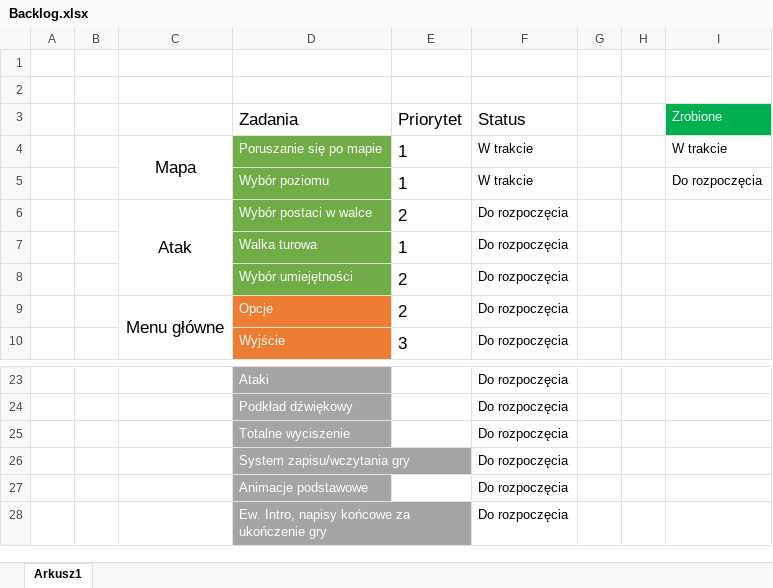
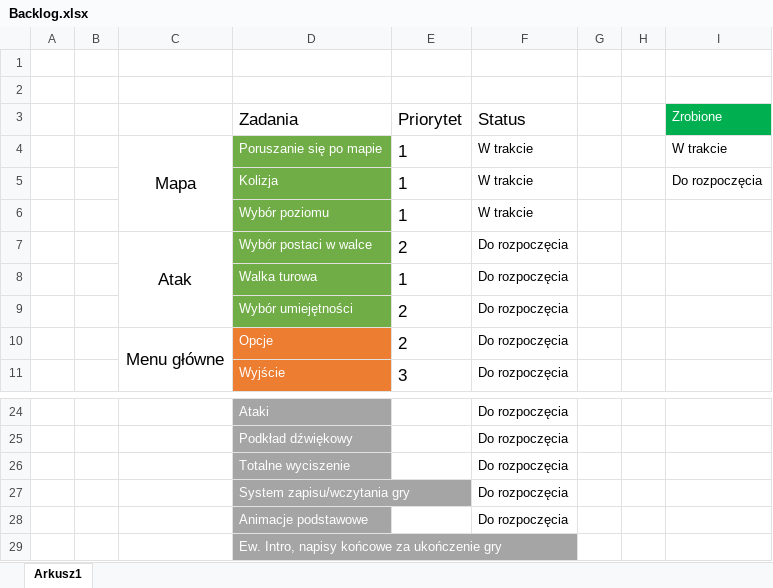
Before and after one commit to PPiechol/Knight-s-Memorial, an Excel workbook: Backlog.xlsx, sheet Arkusz1, drawn as a sheet; only a part is shown, gaps mark what is left out; values as stored, in another font and other column widths than the file's, no borders; conditional formats not drawn; addresses are those after the commit; the diff names each change by its address in the sheet, - before the commit and + after, or states it on an @@ line.

```diff
--- a/Backlog.xlsx (sheet Arkusz1)
+++ b/Backlog.xlsx (sheet Arkusz1)
-D5 (Zadania): Wybór poziomu
+D5 (Zadania): Kolizja
+row 6:  |  |  | Wybór poziomu | 1 | W trakcie
-F29 (Status): Do rozpoczęcia
+F29 (Status): (empty)
```
Also changed, not shown: 12 other files.
